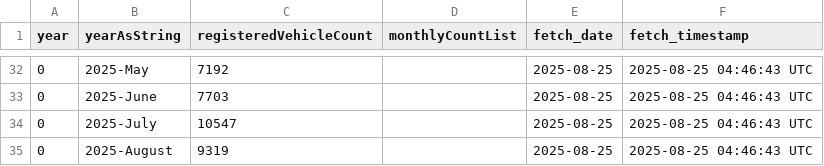
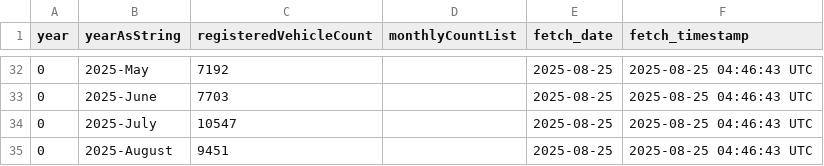
Before and after one commit to NoSkillGuy/vehicle-reg-tracker, a CSV file: data/hero_motocorp_two_wheeler_data.csv, drawn as a sheet; only a part is shown, gaps mark what is left out.

```diff
--- a/data/hero_motocorp_two_wheeler_data.csv
+++ b/data/hero_motocorp_two_wheeler_data.csv
@@ -34,2 +34,2 @@ year,yearAsString,registeredVehicleCount,monthlyCountList,fetch_date,fetch_times
 0,2025-July,10547,,2025-08-25,2025-08-25 04:46:43 UTC
-0,2025-August,9319,,2025-08-25,2025-08-25 04:46:43 UTC
+0,2025-August,9451,,2025-08-25,2025-08-25 04:46:43 UTC
```
Also changed, not shown: data/ather_energy_two_wheeler_data.csv, data/bajaj_auto_two_wheeler_data.csv, 3 other files.
